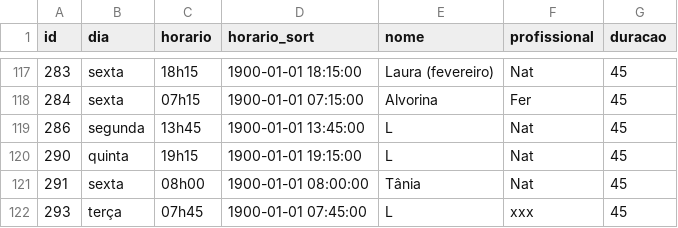
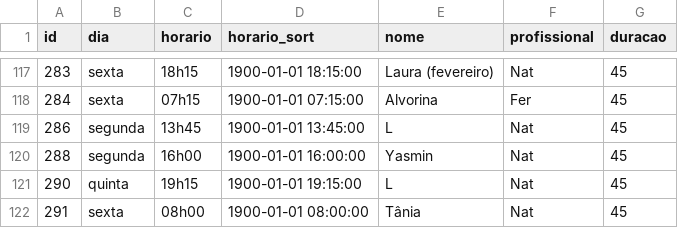
Before and after one commit to henriquepeixotodemorais-debug/estudio.fernanda.peixoto, a CSV file: data/agenda.csv, drawn as a sheet; only a part is shown, gaps mark what is left out; the shorter side is filled out with more unchanged rows.

Commit message:
Atualiza agenda.csv via Streamlit

```diff
--- a/data/agenda.csv
+++ b/data/agenda.csv
@@ -119,2 +119,3 @@ id,dia,horario,horario_sort,nome,profissional,duracao
 286,segunda,13h45,1900-01-01 13:45:00,L,Nat,45
+288,segunda,16h00,1900-01-01 16:00:00,Yasmin,Nat,45
 290,quinta,19h15,1900-01-01 19:15:00,L,Nat,45
```
